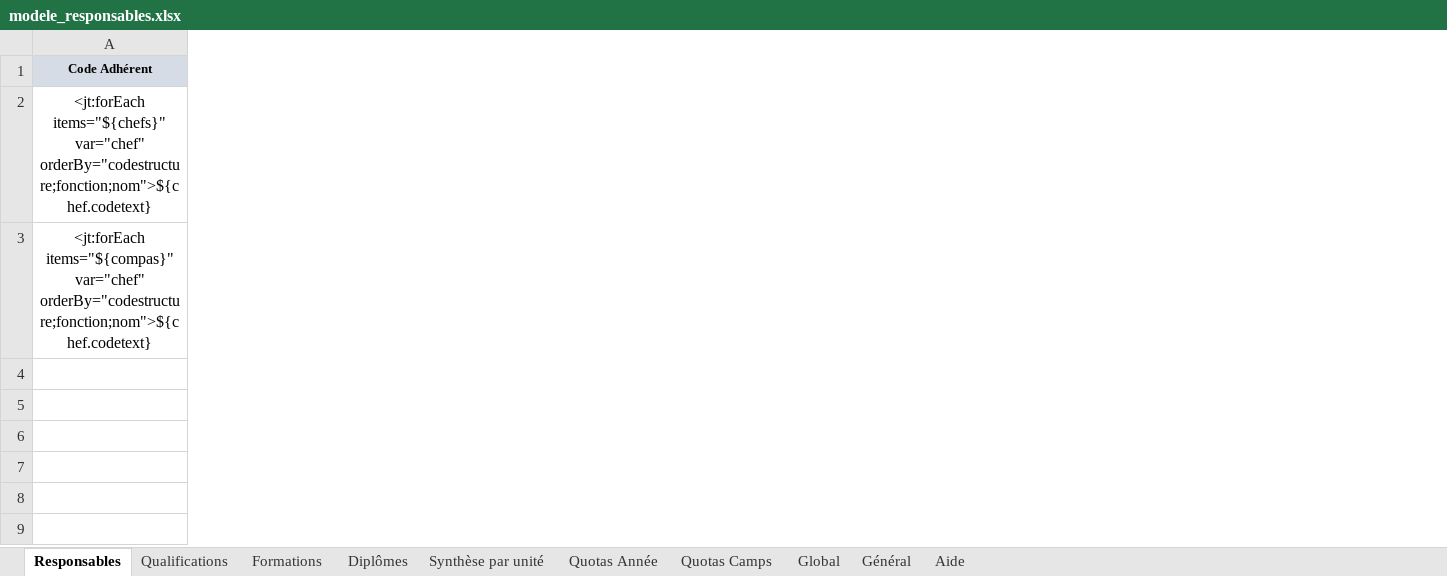
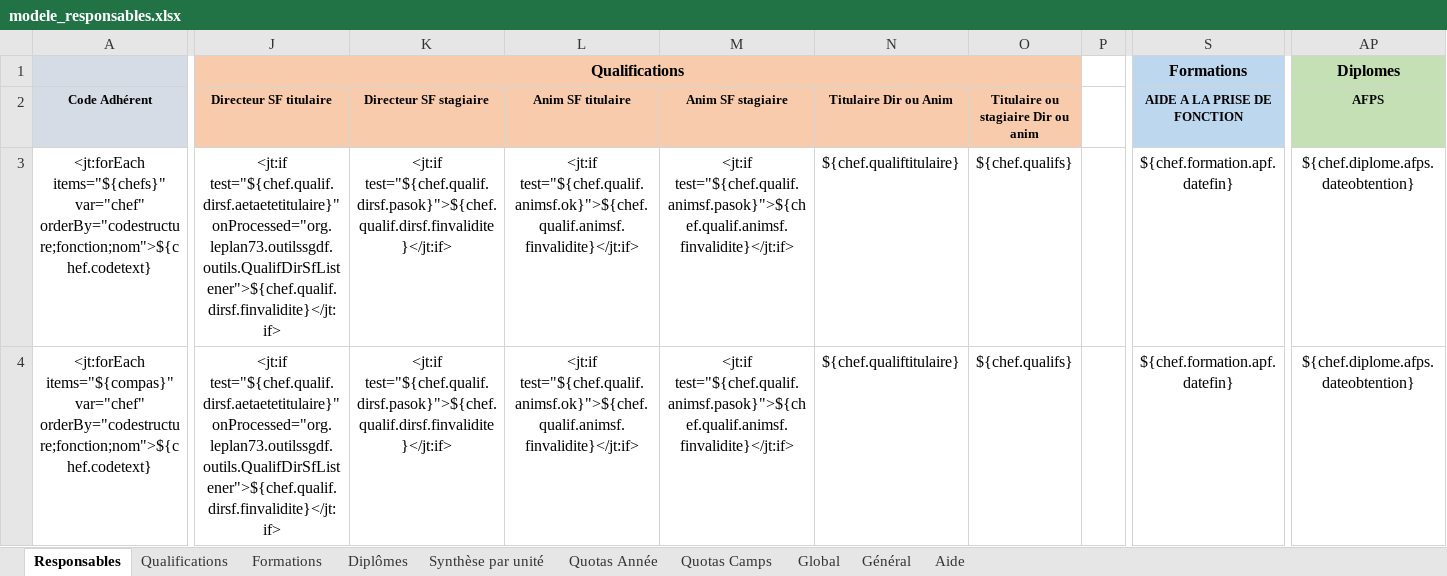
Before and after one commit to outilssgdf/analytiscout, an Excel workbook: fichiers/conf/modele_responsables.xlsx, sheet Responsables, drawn as a sheet; only a part is shown, gaps mark what is left out; values as stored, in another font and other column widths than the file's, no borders; conditional formats not drawn; addresses are those after the commit; rows hold the shown columns only; the diff covers the shown part only; the diff names each change by its address in the sheet, - before the commit and + after, or states it on an @@ line.

```diff
--- a/fichiers/conf/modele_responsables.xlsx (sheet Responsables)
+++ b/fichiers/conf/modele_responsables.xlsx (sheet Responsables)
+column J (Directeur SF titulaire), rows 3-4: <jt:if test="${chef.qualif.dirsf.aetaetetitulaire}" onProcessed="org.leplan73.outilssgdf.outils.QualifDirSfListener">${chef.qualif.dirsf.finvalidite}</jt:if> | <jt:if test="${chef.qualif.dirsf.aetaetetitulaire}" onProcessed="org.leplan73.outilssgdf.outils.QualifDirSfListener">${chef.qualif.dirsf.finvalidite}</jt:if>
+column K (Directeur SF stagiaire), rows 3-4: <jt:if test="${chef.qualif.dirsf.pasok}">${chef.qualif.dirsf.finvalidite}</jt:if> | <jt:if test="${chef.qualif.dirsf.pasok}">${chef.qualif.dirsf.finvalidite}</jt:if>
+column L (Anim SF titulaire), rows 3-4: <jt:if test="${chef.qualif.animsf.ok}">${chef.qualif.animsf.finvalidite}</jt:if> | <jt:if test="${chef.qualif.animsf.ok}">${chef.qualif.animsf.finvalidite}</jt:if>
+column M (Anim SF stagiaire), rows 3-4: <jt:if test="${chef.qualif.animsf.pasok}">${chef.qualif.animsf.finvalidite}</jt:if> | <jt:if test="${chef.qualif.animsf.pasok}">${chef.qualif.animsf.finvalidite}</jt:if>
+column N (Titulaire Dir ou Anim), rows 3-4: ${chef.qualiftitulaire} | ${chef.qualiftitulaire}
+column O, rows 2-4: Titulaire ou stagiaire Dir ou anim | ${chef.qualifs} | ${chef.qualifs}
+column P (X), empty
+column S (AIDE A LA PRISE DE FONCTION), rows 3-4: ${chef.formation.apf.datefin} | ${chef.formation.apf.datefin}
+column AP (AFPS), rows 3-4: ${chef.diplome.afps.dateobtention} | ${chef.diplome.afps.dateobtention}
+row 1:  | Qualifications |  |  |  |  |  |  | Formations | Diplomes
```
Also changed, not shown: 31 added columns elsewhere in this sheet, sheet Synthèse par unité, sheet Général, fichiers/conf/modele_adherents.xlsx, fichiers/conf/modele_compas.xlsx.
